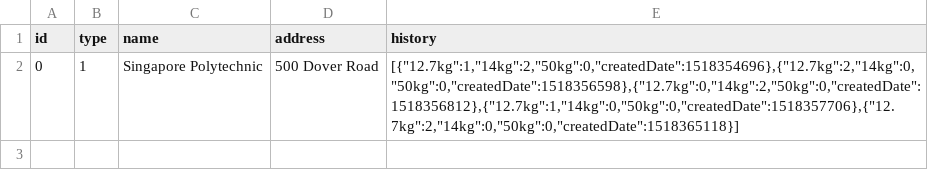
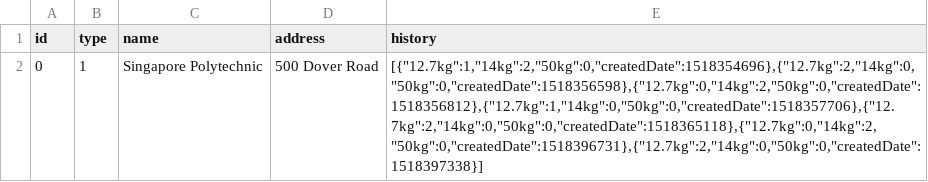
Before and after one commit to Kha0z/DSA-LPG, a CSV file: LPG_Services/customers.csv, drawn as a sheet.

```diff
--- a/LPG_Services/customers.csv
+++ b/LPG_Services/customers.csv
@@ -1,2 +1,2 @@
 id;type;name;address;history
-0;1;Singapore Polytechnic;500 Dover Road;[{"12.7kg":1,"14kg":2,"50kg":0,"createdDate":1518354696},{"12.7kg":2,"14kg":0,"50kg":0,"createdDate":1518356598},{"12.7kg":0,"14kg":2,"50kg":0,"createdDate":1518356812},{"12.7kg":1,"14kg":0,"50kg":0,"createdDate":1518357706},{"12.7kg":2,"14kg":0,"50kg":0,"createdDate":1518365118}]
+0;1;Singapore Polytechnic;500 Dover Road;[{"12.7kg":1,"14kg":2,"50kg":0,"createdDate":1518354696},{"12.7kg":2,"14kg":0,"50kg":0,"createdDate":1518356598},{"12.7kg":0,"14kg":2,"50kg":0,"createdDate":1518356812},{"12.7kg":1,"14kg":0,"50kg":0,"createdDate":1518357706},{"12.7kg":2,"14kg":0,"50kg":0,"createdDate":1518365118},{"12.7kg":0,"14kg":2,"50kg":0,"createdDate":1518396731},{"12.7kg":2,"14kg":0,"50kg":0,"createdDate":1518397338}]
```
Also changed, not shown: 2 other files.
